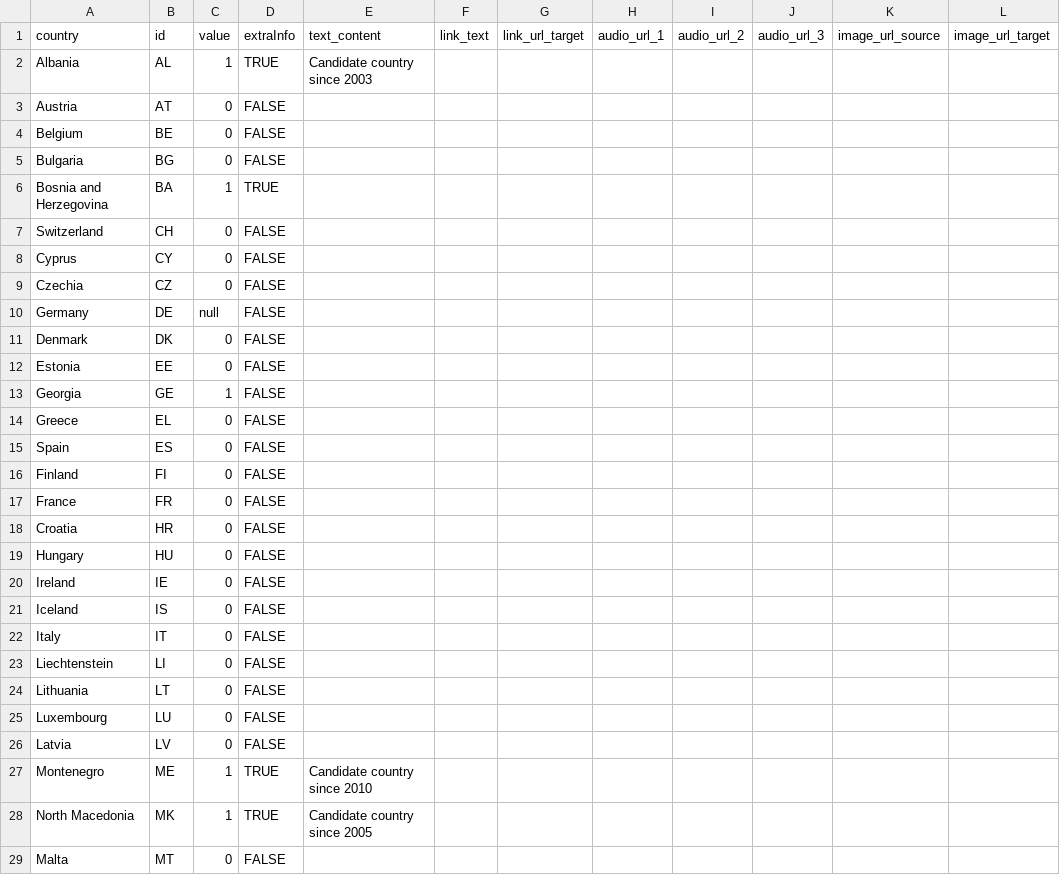
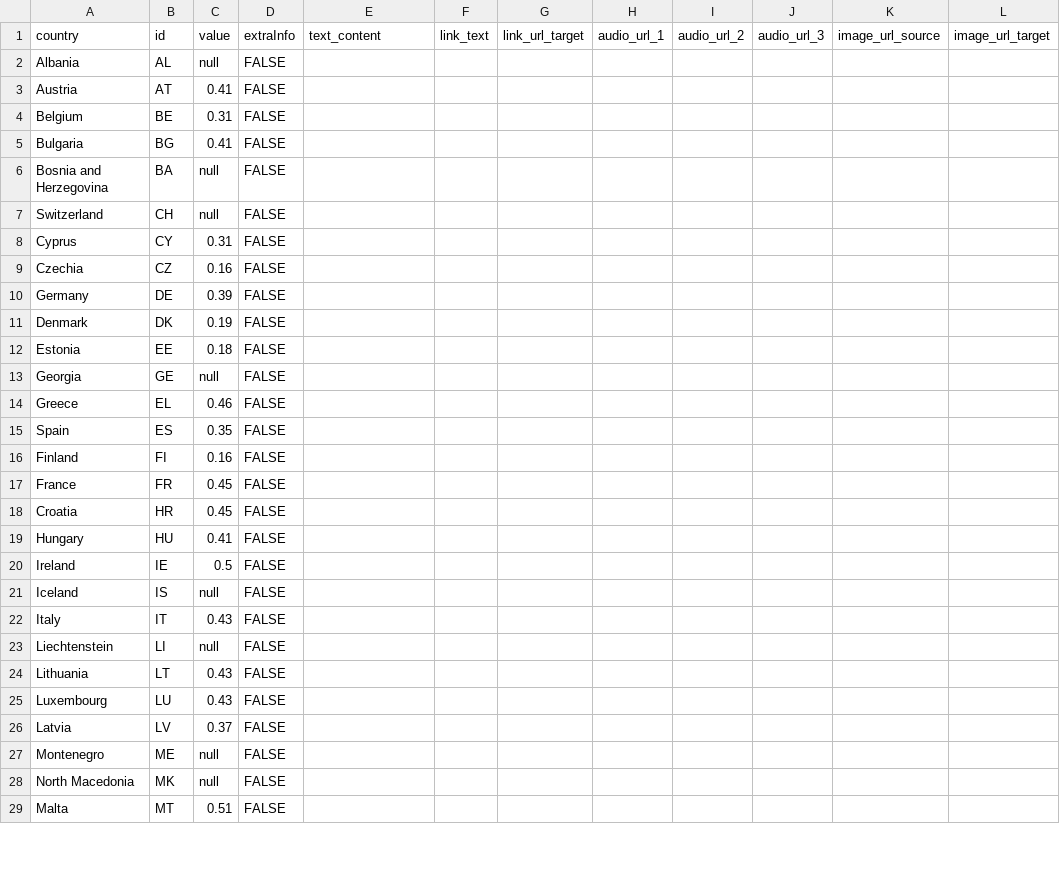
Before and after one commit to EuranetPlus/map-importance-green-skills-companies, a CSV file: static/data/thematic/data.csv, drawn as a sheet; only a part is shown; the diff covers the shown part only; the diff names each change by its address in the sheet, - before the commit and + after, or states it on an @@ line.

Commit message:
Update data.csv

```diff
--- a/static/data/thematic/data.csv
+++ b/static/data/thematic/data.csv
-C2: 1
+C2: null
-D2: TRUE
+D2: FALSE
-E2: Candidate country since 2003
+E2: (empty)
-C3: 0
+C3: 0.41
-C4: 0
+C4: 0.31
-C5: 0
+C5: 0.41
-C6: 1
+C6: null
-D6: TRUE
+D6: FALSE
-C7: 0
+C7: null
-C8: 0
+C8: 0.31
-C9: 0
+C9: 0.16
-C10: null
+C10: 0.39
-C11: 0
+C11: 0.19
-C12: 0
+C12: 0.18
-C13: 1
+C13: null
-C14: 0
+C14: 0.46
-C15: 0
+C15: 0.35
-C16: 0
+C16: 0.16
-C17:C18: 0
+C17:C18: 0.45
-C19: 0
+C19: 0.41
-C20: 0
+C20: 0.5
-C21: 0
+C21: null
-C22: 0
+C22: 0.43
-C23: 0
+C23: null
-C24:C25: 0
+C24:C25: 0.43
-C26: 0
+C26: 0.37
-C27:C28: 1
+C27:C28: null
-D27:D28: TRUE
+D27:D28: FALSE
-E27: Candidate country since 2010
+E27: (empty)
-E28: Candidate country since 2005
+E28: (empty)
-C29: 0
+C29: 0.51
```
Also changed, not shown: 16 edited cells elsewhere in this file.
